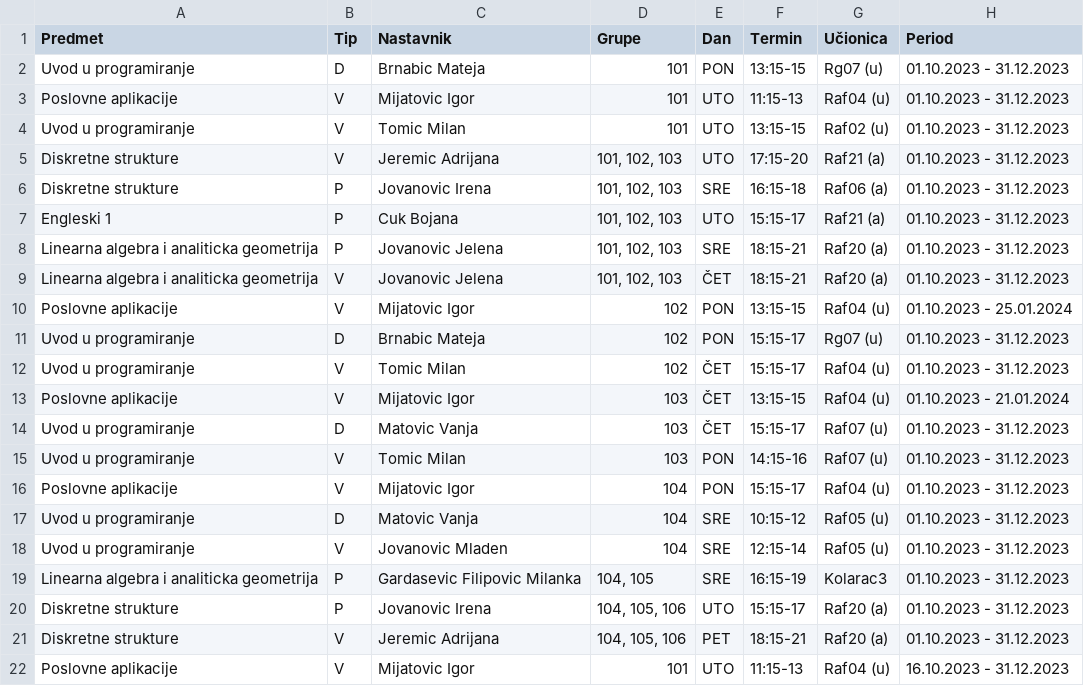
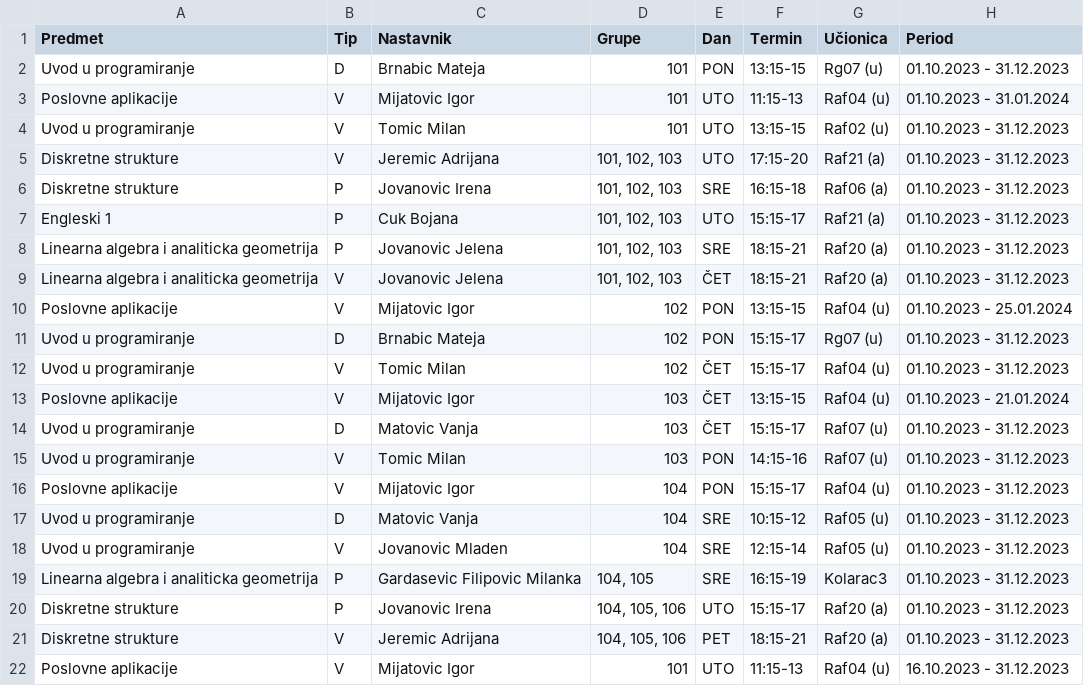
Before and after one commit to nivancev-raf/NikolaLuka-Raspored, a CSV file: Projekat/Specifikacija/src/main/resources/raspored.csv, drawn as a sheet.

```diff
--- a/Projekat/Specifikacija/src/main/resources/raspored.csv
+++ b/Projekat/Specifikacija/src/main/resources/raspored.csv
@@ -2,3 +2,3 @@
 "Uvod u programiranje","D","Brnabic Mateja","101","PON","13:15-15","Rg07 (u)","01.10.2023 - 31.12.2023"
-"Poslovne aplikacije","V","Mijatovic Igor","101","UTO","11:15-13","Raf04 (u)","01.10.2023 - 31.12.2023"
+"Poslovne aplikacije","V","Mijatovic Igor","101","UTO","11:15-13","Raf04 (u)","01.10.2023 - 31.01.2024"
 "Uvod u programiranje","V","Tomic Milan","101","UTO","13:15-15","Raf02 (u)","01.10.2023 - 31.12.2023"
```
Also changed, not shown: 16 other files.
